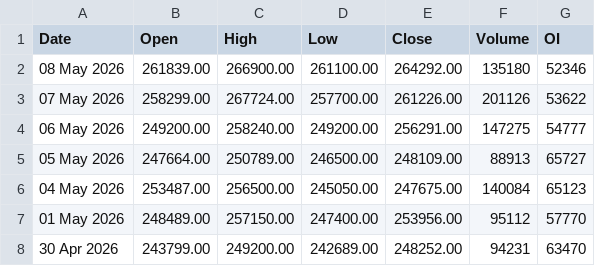
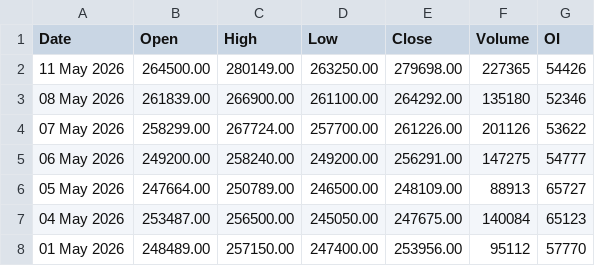
Before and after one commit to 27Krishnan/ZenithTrade-Algo, a CSV file: data/mcx_ohlc/silvermic_30jun2026_ohlc.csv, drawn as a sheet; only a part is shown; the shorter side is filled out with more unchanged rows.

```diff
--- a/data/mcx_ohlc/silvermic_30jun2026_ohlc.csv
+++ b/data/mcx_ohlc/silvermic_30jun2026_ohlc.csv
@@ -1,2 +1,3 @@
 Date,Open,High,Low,Close,Volume,OI
+11 May 2026,264500.00,280149.00,263250.00,279698.00,227365,54426
 08 May 2026,261839.00,266900.00,261100.00,264292.00,135180,52346
```
Also changed, not shown: data/mcx_ohlc/goldm_03jul2026_ohlc.csv, data/mcx_ohlc/goldm_05jun2026_ohlc.csv, 13 other files.
